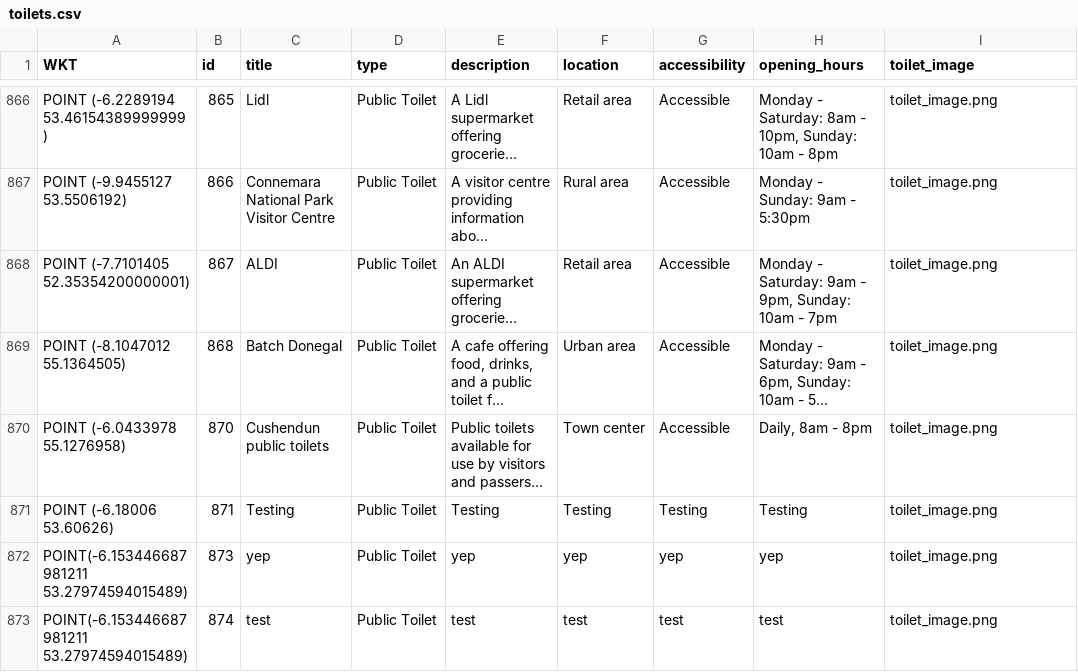
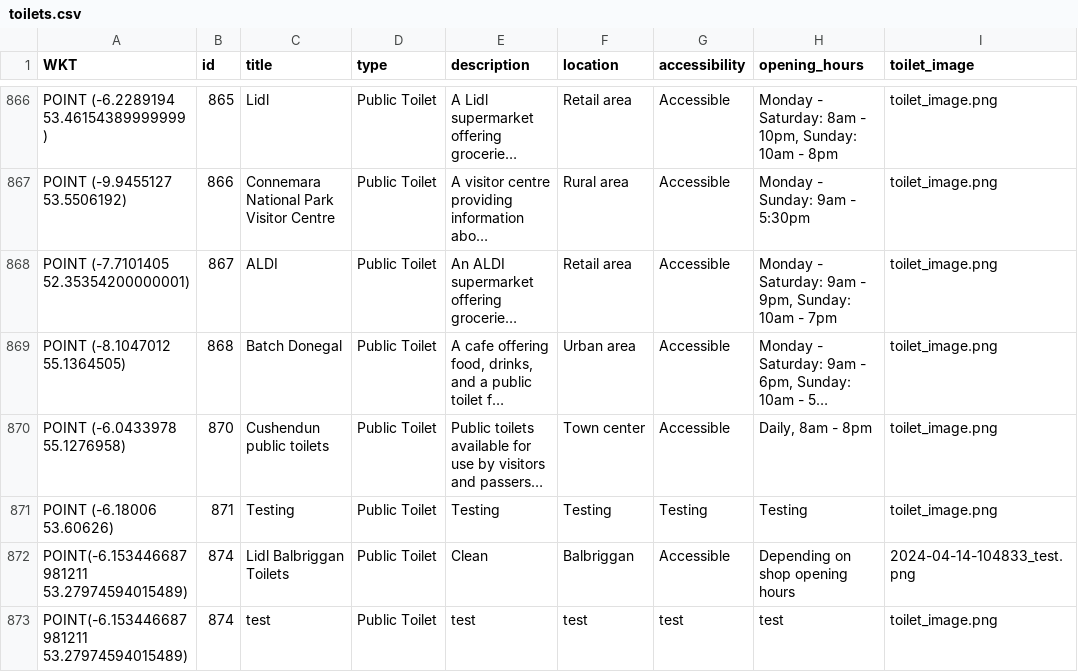
Before and after one commit to 9uli9/toilet_app, a CSV file: storage/app/toilets.csv, drawn as a sheet; only a part is shown, gaps mark what is left out; long unchanged cells end in …; the diff names each change by its address in the sheet, - before the commit and + after, or states it on an @@ line.

```diff
--- a/storage/app/toilets.csv
+++ b/storage/app/toilets.csv
-B872 (id): 873
+B872 (id): 874
-C872 (title): yep
+C872 (title): Lidl Balbriggan Toilets
-E872 (description): yep
+E872 (description): Clean
-F872 (location): yep
+F872 (location): Balbriggan
-G872 (accessibility): yep
+G872 (accessibility): Accessible
-H872 (opening_hours): yep
+H872 (opening_hours): Depending on shop opening hours
-I872 (toilet_image): toilet_image.png
+I872 (toilet_image): 2024-04-14-104833_test.png
```
Also changed, not shown: 10 other files.
